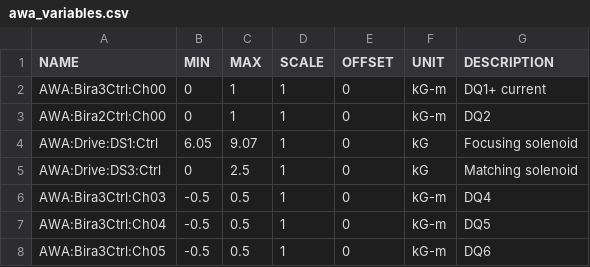
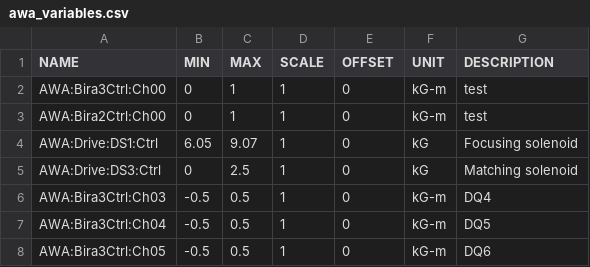
Before and after one commit to seongyeolk/awa-badger, a CSV file: plugins/environments/awa_variables.csv, drawn as a sheet.

```diff
--- a/plugins/environments/awa_variables.csv
+++ b/plugins/environments/awa_variables.csv
@@ -1,4 +1,4 @@
 NAME,MIN,MAX,SCALE,OFFSET,UNIT,DESCRIPTION
-AWA:Bira3Ctrl:Ch00,0,1,1,0,kG-m,DQ1+ current
-AWA:Bira2Ctrl:Ch00,0,1,1,0,kG-m,DQ2
+AWA:Bira3Ctrl:Ch00,0,1,1,0,kG-m,test
+AWA:Bira2Ctrl:Ch00,0,1,1,0,kG-m,test
 AWA:Drive:DS1:Ctrl,6.05,9.07,1,0,kG,Focusing solenoid
```
Also changed, not shown: 4 other files.
